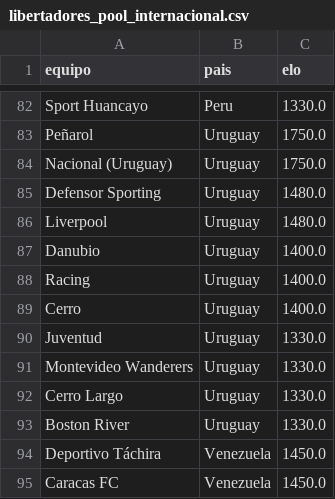
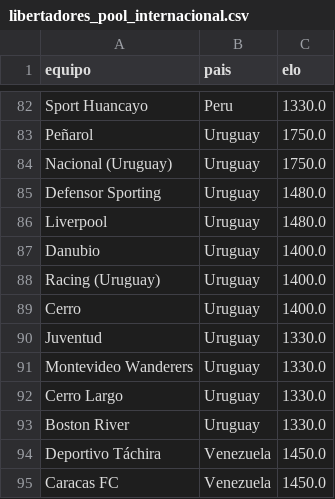
Before and after one commit to soydequilmes7/Simulador-Primera-B-Nacional, a CSV file: datos/libertadores_pool_internacional.csv, drawn as a sheet; only a part is shown, gaps mark what is left out.

```diff
--- a/datos/libertadores_pool_internacional.csv
+++ b/datos/libertadores_pool_internacional.csv
@@ -87,3 +87,3 @@ Liverpool,Uruguay,1480.0
 Danubio,Uruguay,1400.0
-Racing,Uruguay,1400.0
+Racing (Uruguay),Uruguay,1400.0
 Cerro,Uruguay,1400.0
```
Also changed, not shown: 2 other files.
